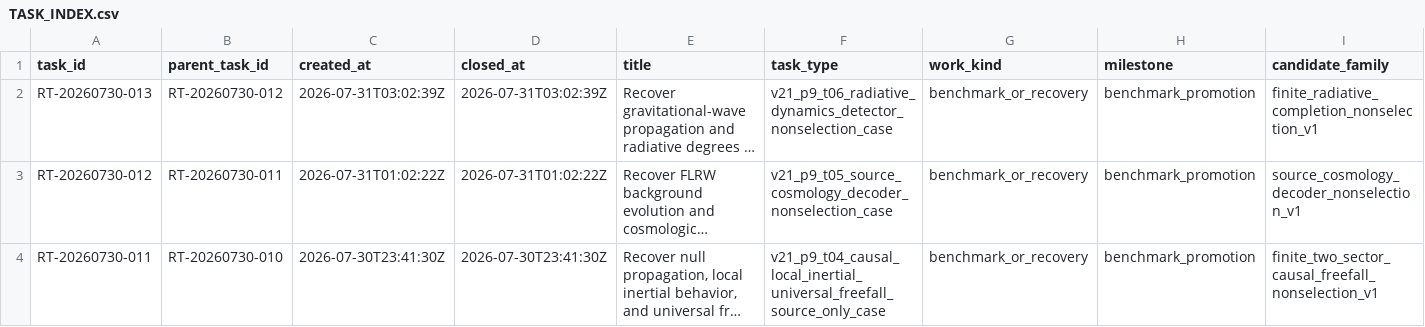
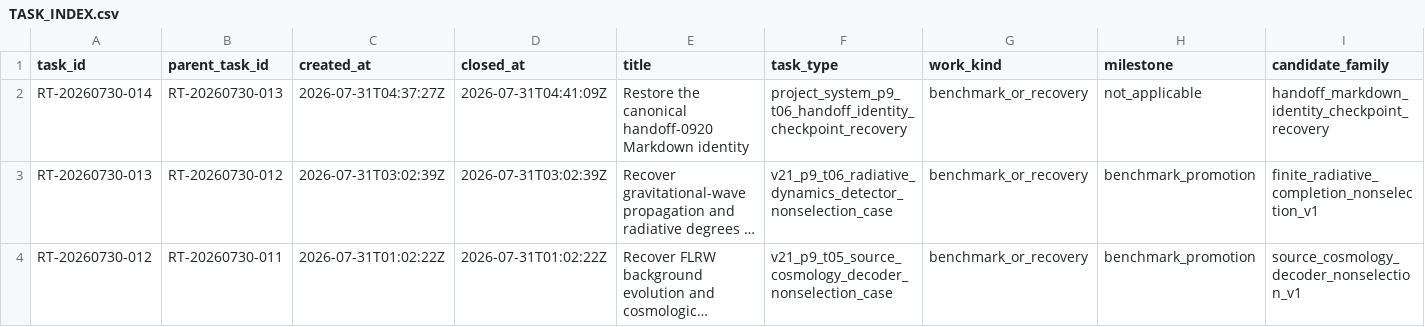
Before and after one commit to AngryOwlAI/The-AEther-Flow, a CSV file: research_control/tasks/TASK_INDEX.csv, drawn as a sheet; only a part is shown; the shorter side is filled out with more unchanged rows; long unchanged cells end in …; rows hold the shown columns only; the diff names each change by its address in the sheet, - before the commit and + after, or states it on an @@ line.

Commit message:
Research control: RT-20260730-014 process-integrity-auditor@0.1.0--RT-20260730-014 completion
Decision: DDR-20260730-014

AgentJob: AJ-RT-20260730-014-001

Handoff: handoff-0921

Summary: Generation 183 inserts only the missing eight-byte literal handoff-0920 identity into the P9-T06 Markdown heading. The tracked receipt reconstructs the exact pre-repair Markdown hash, preserves handoff-0920 YAML and protected RT-20260730-013 records, and confirms that the live continuation boundary accepts the pair. P9-T06 was not reexecuted and P9-T07 remains unexecuted.

Validation: memory sync PASS; final memory core PASS; research-control PASS; diff allowlist PASS

Push: not performed

```diff
--- a/research_control/tasks/TASK_INDEX.csv
+++ b/research_control/tasks/TASK_INDEX.csv
+row 2: RT-20260730-014 | RT-20260730-013 | 2026-07-31T04:37:27Z | 2026-07-31T04:41:09Z | Restore the canonical handoff-0920 Markdown identity | project_system_p9_t06_handoff_identity_checkpoint_recovery | benchmark_or_recovery | not_applicable | handoff_markdown_identity_checkpoint_recovery
```
Also changed, not shown: registries/DIRECTOR_DECISION_REGISTRY.csv, registries/MARKDOWN_SOURCE_REGISTRY.csv, 34 other files.
